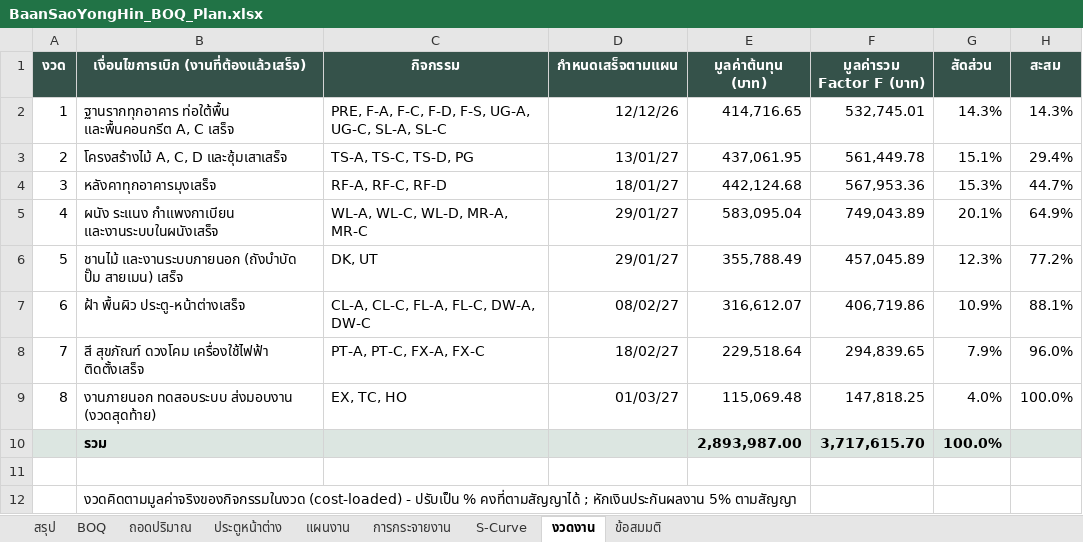
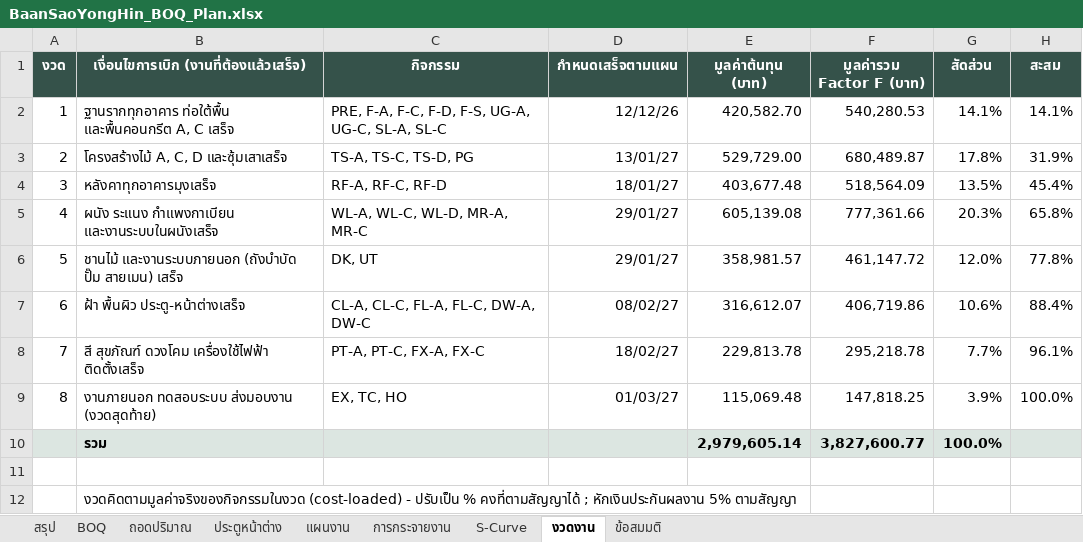
Before and after one commit to supakorn1976/supakorn1976, an Excel workbook: Architecture_Home_Build_BIM/03_Models/BaanSaoYongHin/BaanSaoYongHin_BOQ_Plan.xlsx, sheet งวดงาน, drawn as a sheet; values as stored, in another font and other column widths than the file's, no borders; the diff names each change by its address in the sheet, - before the commit and + after, or states it on an @@ line.

```diff
--- a/Architecture_Home_Build_BIM/03_Models/BaanSaoYongHin/BaanSaoYongHin_BOQ_Plan.xlsx (sheet งวดงาน)
+++ b/Architecture_Home_Build_BIM/03_Models/BaanSaoYongHin/BaanSaoYongHin_BOQ_Plan.xlsx (sheet งวดงาน)
-E2 (มูลค่าต้นทุน (บาท)): 414,716.65
+E2 (มูลค่าต้นทุน (บาท)): 420,582.70
-F2 (มูลค่ารวม Factor F (บาท)): 532,745.01
+F2 (มูลค่ารวม Factor F (บาท)): 540,280.53
-G2 (สัดส่วน): 14.3%
+G2 (สัดส่วน): 14.1%
-H2 (สะสม): 14.3%
+H2 (สะสม): 14.1%
-E3 (มูลค่าต้นทุน (บาท)): 437,061.95
+E3 (มูลค่าต้นทุน (บาท)): 529,729.00
-F3 (มูลค่ารวม Factor F (บาท)): 561,449.78
+F3 (มูลค่ารวม Factor F (บาท)): 680,489.87
-G3 (สัดส่วน): 15.1%
+G3 (สัดส่วน): 17.8%
-H3 (สะสม): 29.4%
+H3 (สะสม): 31.9%
-E4 (มูลค่าต้นทุน (บาท)): 442,124.68
+E4 (มูลค่าต้นทุน (บาท)): 403,677.48
-F4 (มูลค่ารวม Factor F (บาท)): 567,953.36
+F4 (มูลค่ารวม Factor F (บาท)): 518,564.09
-G4 (สัดส่วน): 15.3%
+G4 (สัดส่วน): 13.5%
-H4 (สะสม): 44.7%
+H4 (สะสม): 45.4%
-E5 (มูลค่าต้นทุน (บาท)): 583,095.04
+E5 (มูลค่าต้นทุน (บาท)): 605,139.08
-F5 (มูลค่ารวม Factor F (บาท)): 749,043.89
+F5 (มูลค่ารวม Factor F (บาท)): 777,361.66
-G5 (สัดส่วน): 20.1%
+G5 (สัดส่วน): 20.3%
-H5 (สะสม): 64.9%
+H5 (สะสม): 65.8%
-E6 (มูลค่าต้นทุน (บาท)): 355,788.49
+E6 (มูลค่าต้นทุน (บาท)): 358,981.57
-F6 (มูลค่ารวม Factor F (บาท)): 457,045.89
+F6 (มูลค่ารวม Factor F (บาท)): 461,147.72
-G6 (สัดส่วน): 12.3%
+G6 (สัดส่วน): 12.0%
-H6 (สะสม): 77.2%
+H6 (สะสม): 77.8%
-G7 (สัดส่วน): 10.9%
+G7 (สัดส่วน): 10.6%
-H7 (สะสม): 88.1%
+H7 (สะสม): 88.4%
-E8 (มูลค่าต้นทุน (บาท)): 229,518.64
+E8 (มูลค่าต้นทุน (บาท)): 229,813.78
-F8 (มูลค่ารวม Factor F (บาท)): 294,839.65
+F8 (มูลค่ารวม Factor F (บาท)): 295,218.78
-G8 (สัดส่วน): 7.9%
+G8 (สัดส่วน): 7.7%
-H8 (สะสม): 96.0%
+H8 (สะสม): 96.1%
-G9 (สัดส่วน): 4.0%
+G9 (สัดส่วน): 3.9%
-E10 (มูลค่าต้นทุน (บาท)): 2,893,987.00
+E10 (มูลค่าต้นทุน (บาท)): 2,979,605.14
-F10 (มูลค่ารวม Factor F (บาท)): 3,717,615.70
+F10 (มูลค่ารวม Factor F (บาท)): 3,827,600.77
```
Also changed, not shown: sheet ถอดปริมาณ, sheet BOQ, sheet S-Curve, sheet แผนงาน, sheet สรุป, sheet การกระจายงาน, formulas that keep their value, charts or pictures, 13 other files.
